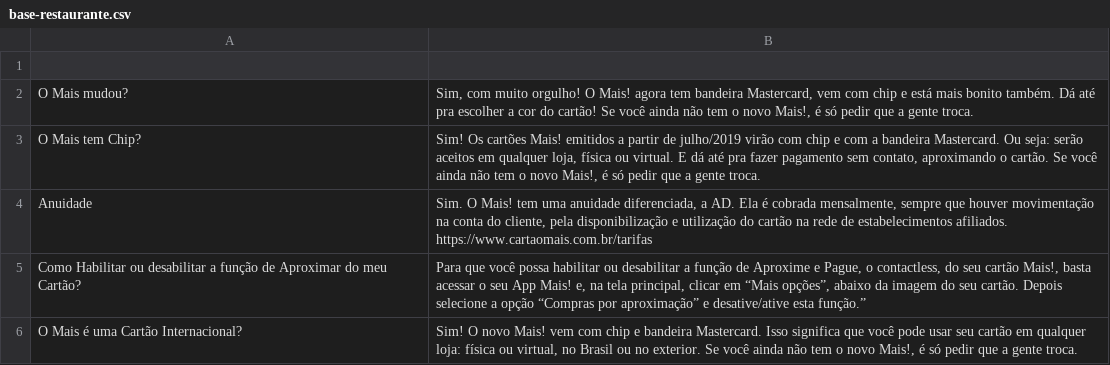
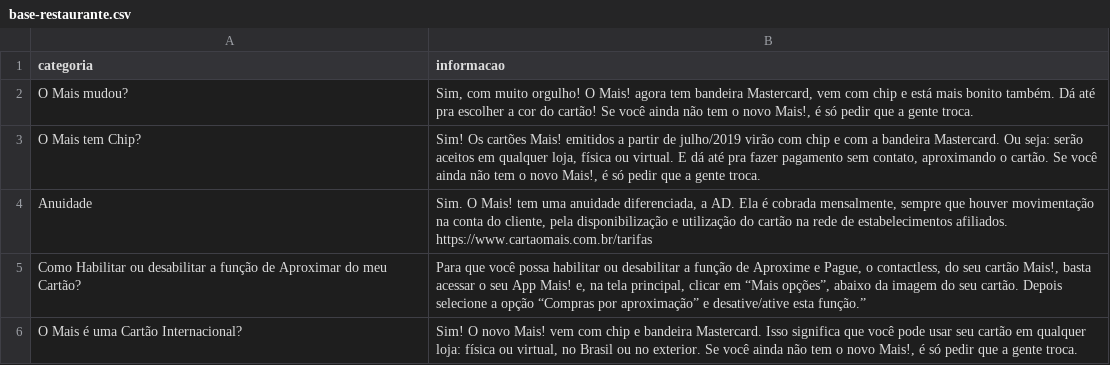
Before and after one commit to felpbv/estatisticamente-projeto-00, a CSV file: base-restaurante.csv, drawn as a sheet; only a part is shown; the diff names each change by its address in the sheet, - before the commit and + after, or states it on an @@ line.

Commit message:
Add files via upload

```diff
--- a/base-restaurante.csv
+++ b/base-restaurante.csv
-row 1: (empty)
+row 1: categoria | informacao
```
